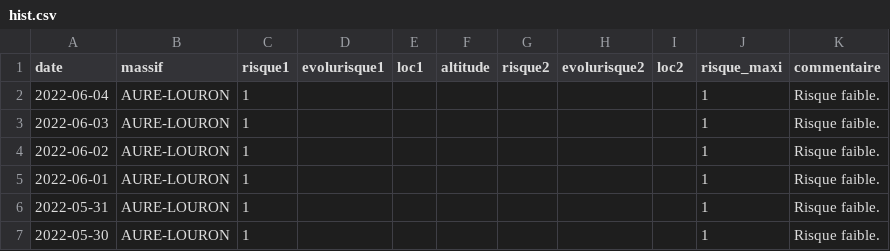
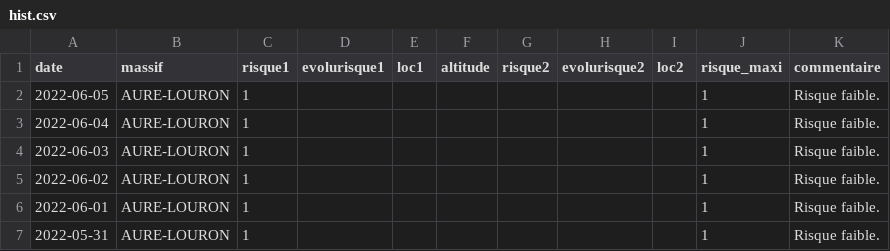
Before and after one commit to qloridant/meteofrance_bra_hist, a CSV file: src/data/AURE-LOURON/hist.csv, drawn as a sheet; only a part is shown; the shorter side is filled out with more unchanged rows.

Commit message:
Daily automatic file update

```diff
--- a/src/data/AURE-LOURON/hist.csv
+++ b/src/data/AURE-LOURON/hist.csv
@@ -1,2 +1,3 @@
 date, massif, risque1, evolurisque1, loc1, altitude, risque2, evolurisque2, loc2, risque_maxi, commentaire
+2022-06-05,AURE-LOURON,1,,,,,,,1,Risque faible.
 2022-06-04,AURE-LOURON,1,,,,,,,1,Risque faible.
```
